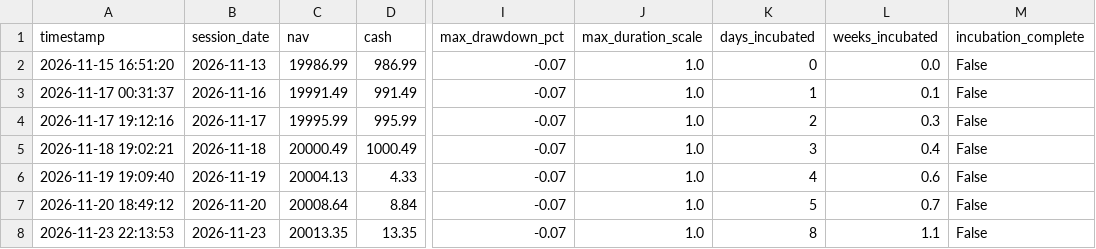
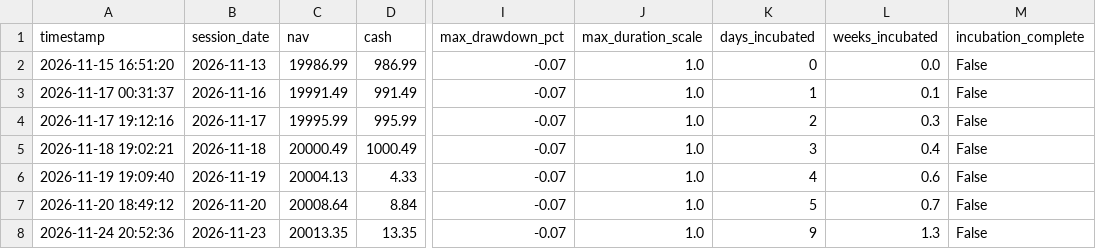
Before and after one commit to rain2002/trading_bot, a CSV file: trading_system/data/bond_cash_equity_log.csv, drawn as a sheet; only a part is shown, gaps mark what is left out; the diff names each change by its address in the sheet, - before the commit and + after, or states it on an @@ line.

```diff
--- a/trading_system/data/bond_cash_equity_log.csv
+++ b/trading_system/data/bond_cash_equity_log.csv
-A8 (timestamp): 2026-11-23 22:13:53
+A8 (timestamp): 2026-11-24 20:52:36
-K8 (days_incubated): 8
+K8 (days_incubated): 9
-L8 (weeks_incubated): 1.1
+L8 (weeks_incubated): 1.3
```
Also changed, not shown: trading_system/data/etf_gold_equity_log.csv, trading_system/data/manager_equity_log.csv, 3 other files.
